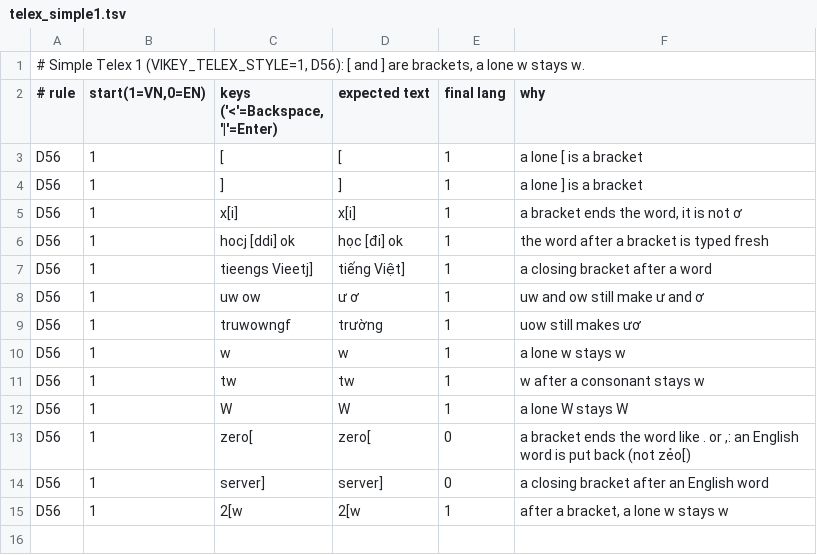
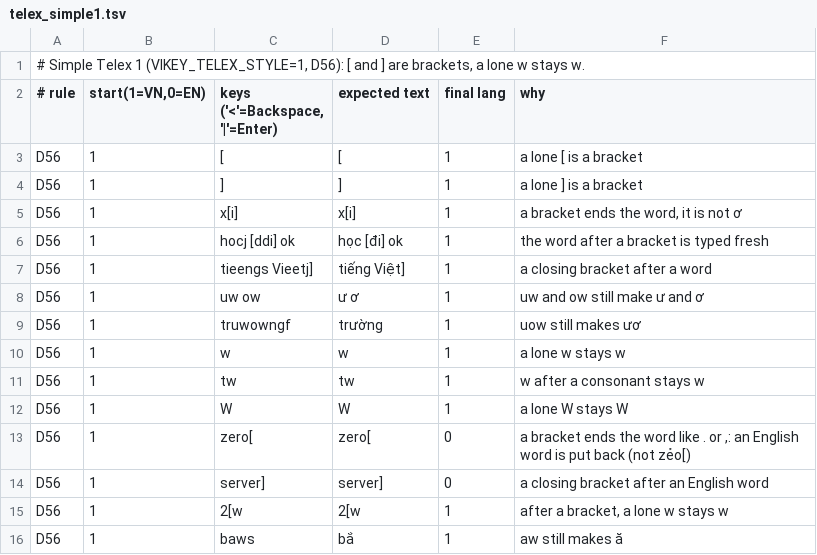
Before and after one commit to tonyminibot/Vikey, a TSV file: Tools/autoswitch/rules/telex_simple1.tsv, drawn as a sheet.

```diff
--- a/Tools/autoswitch/rules/telex_simple1.tsv
+++ b/Tools/autoswitch/rules/telex_simple1.tsv
@@ -15 +15,2 @@ D56	1	server] 	server] 	0	a closing bracket after an English word
 D56	1	2[w 	2[w 	1	after a bracket, a lone w stays w
+D56	1	baws 	bắ 	1	aw still makes ă
```
Also changed, not shown: Tools/autoswitch/rules/telex_simple2.tsv, 3 other files.
